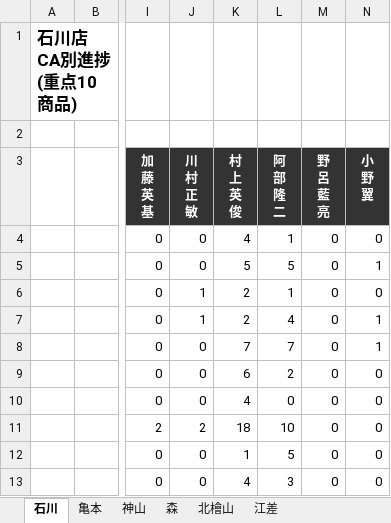
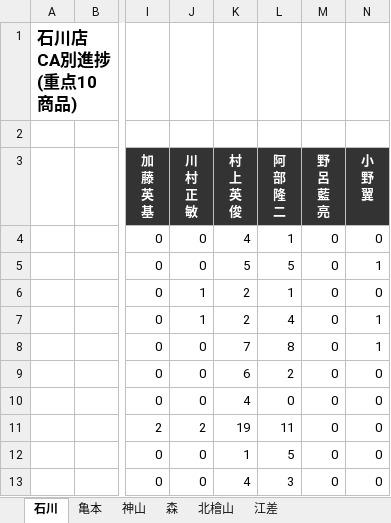
Before and after one commit to kir780866006052-sketch/jyuten-syouhin, an Excel workbook: 重点商品CA別進捗_2026年11月.xlsx, sheet 石川, drawn as a sheet; only a part is shown, gaps mark what is left out; values as stored, in another font and other column widths than the file's, no borders; charts and pictures not drawn; the diff names each change by its address in the sheet, - before the commit and + after, or states it on an @@ line.

Commit message:
update 重点商品CA別進捗_2026年11月.xlsx

```diff
--- a/重点商品CA別進捗_2026年11月.xlsx (sheet 石川)
+++ b/重点商品CA別進捗_2026年11月.xlsx (sheet 石川)
-L8 (阿 部 隆 二): 7
+L8 (阿 部 隆 二): 8
-K11 (村 上 英 俊): 18
+K11 (村 上 英 俊): 19
-L11 (阿 部 隆 二): 10
+L11 (阿 部 隆 二): 11
```
Also changed, not shown: sheet 江差, sheet 北檜山, charts or pictures.
